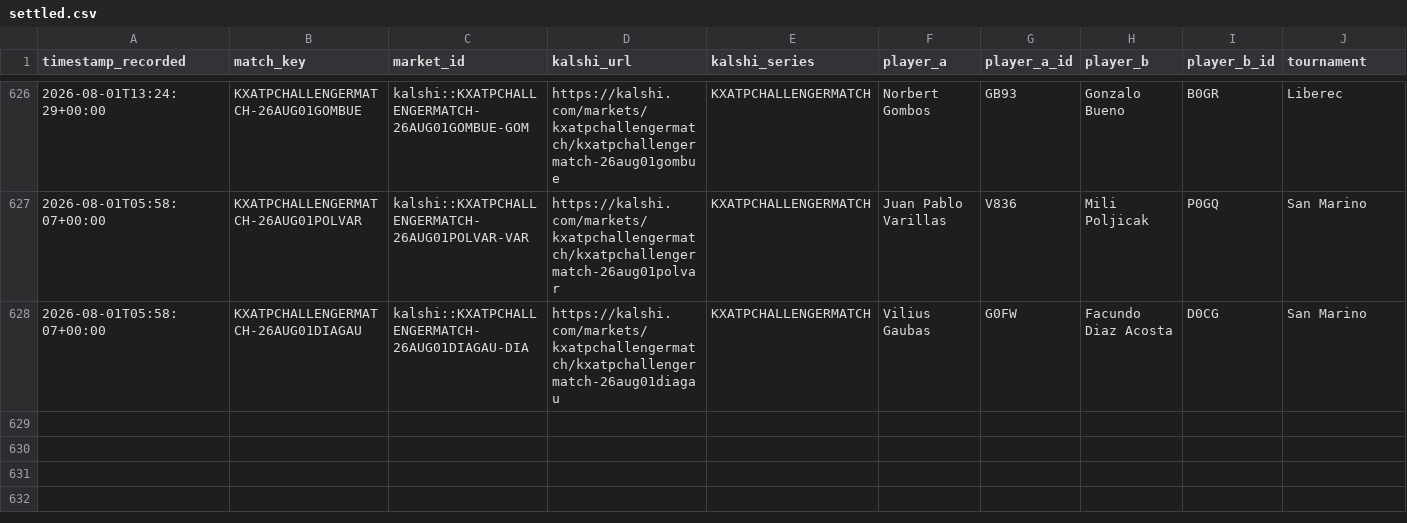
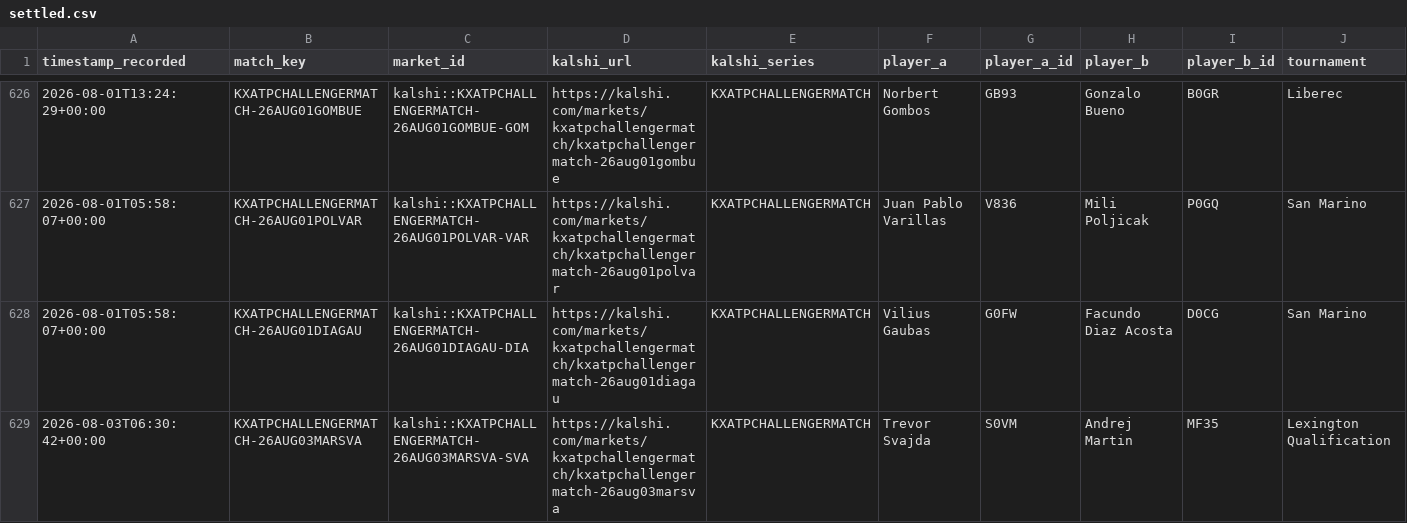
Before and after one commit to TKM6403/tennis-prediction-market, a CSV file: data/paper_trades/settled.csv, drawn as a sheet; only a part is shown, gaps mark what is left out; rows hold the shown columns only; the diff names each change by its address in the sheet, - before the commit and + after, or states it on an @@ line.

Commit message:
auto(paper-trader): 2026-08-03T19:42:51Z scan/settle

```diff
--- a/data/paper_trades/settled.csv
+++ b/data/paper_trades/settled.csv
+row 629: 2026-08-03T06:30:42+00:00 | KXATPCHALLENGERMATCH-26AUG03MARSVA | kalshi::KXATPCHALLENGERMATCH-26AUG03MARSVA-SVA | https://kalshi.com/markets/kxatpchallengermatch/kxatpchallengermatch-26aug03marsva | KXATPCHALLENGERMATCH | Trevor Svajda | S0VM | Andrej Martin | MF35 | Lexington Qualification
```
Also changed, not shown: data/paper_trades/pending.csv, 4 other files.
